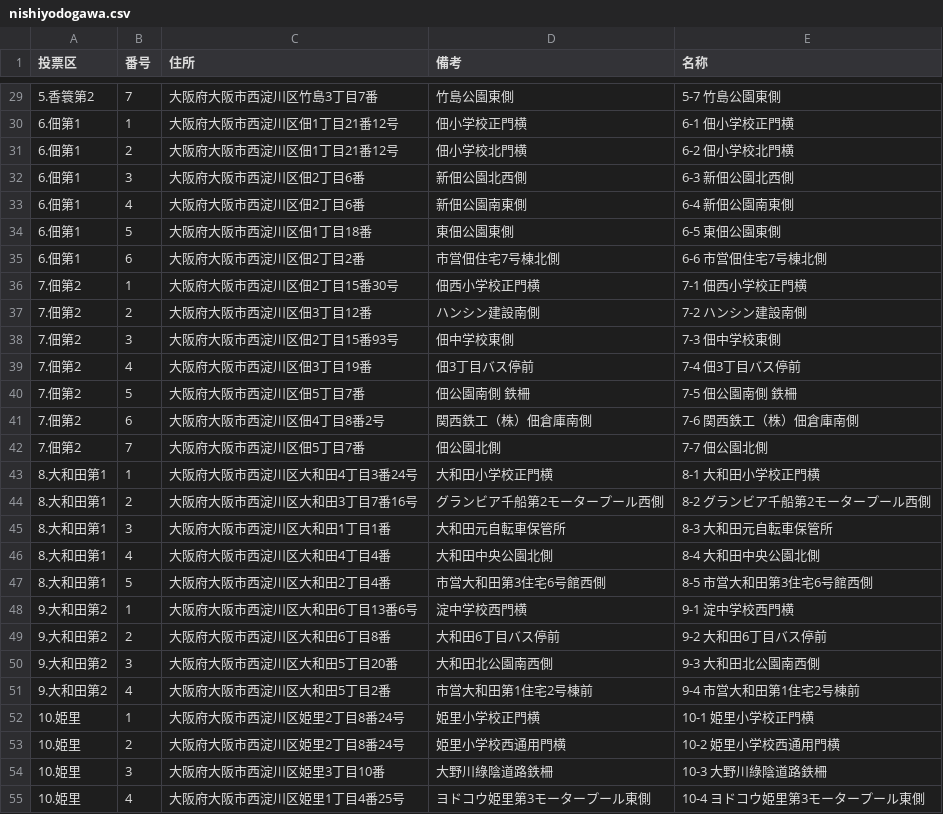
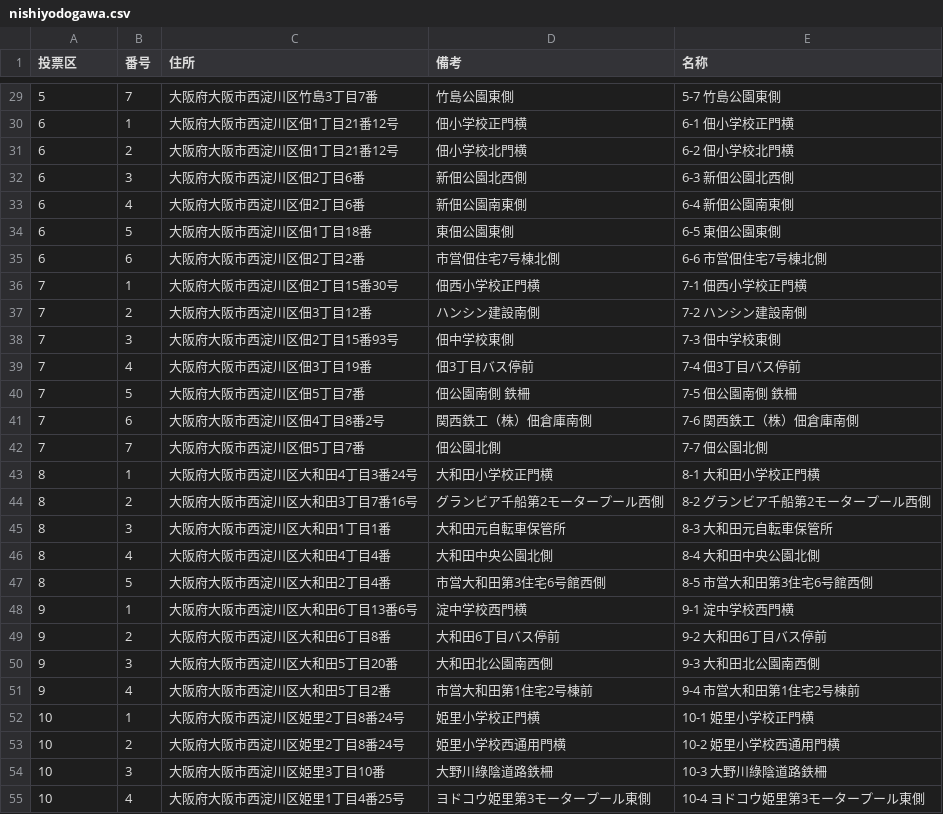
Before and after one commit to rrakira/sanin2025-osaka-poster, a CSV file: public/nishiyodogawa.csv, drawn as a sheet; only a part is shown, gaps mark what is left out; the diff covers the shown part only.

```diff
--- a/public/nishiyodogawa.csv
+++ b/public/nishiyodogawa.csv
@@ -29,27 +29,27 @@
-5.香簑第2,7,大阪府大阪市西淀川区竹島3丁目7番,竹島公園東側,5-7 竹島公園東側
-6.佃第1,1,大阪府大阪市西淀川区佃1丁目21番12号,佃小学校正門横,6-1 佃小学校正門横
-6.佃第1,2,大阪府大阪市西淀川区佃1丁目21番12号,佃小学校北門横,6-2 佃小学校北門横
-6.佃第1,3,大阪府大阪市西淀川区佃2丁目6番,新佃公園北西側,6-3 新佃公園北西側
-6.佃第1,4,大阪府大阪市西淀川区佃2丁目6番,新佃公園南東側,6-4 新佃公園南東側
-6.佃第1,5,大阪府大阪市西淀川区佃1丁目18番,東佃公園東側,6-5 東佃公園東側
-6.佃第1,6,大阪府大阪市西淀川区佃2丁目2番,市営佃住宅7号棟北側,6-6 市営佃住宅7号棟北側
-7.佃第2,1,大阪府大阪市西淀川区佃2丁目15番30号,佃西小学校正門横,7-1 佃西小学校正門横
-7.佃第2,2,大阪府大阪市西淀川区佃3丁目12番,ハンシン建設南側,7-2 ハンシン建設南側
-7.佃第2,3,大阪府大阪市西淀川区佃2丁目15番93号,佃中学校東側,7-3 佃中学校東側
-7.佃第2,4,大阪府大阪市西淀川区佃3丁目19番,佃3丁目バス停前,7-4 佃3丁目バス停前
-7.佃第2,5,大阪府大阪市西淀川区佃5丁目7番,佃公園南側 鉄柵,7-5 佃公園南側 鉄柵
-7.佃第2,6,大阪府大阪市西淀川区佃4丁目8番2号,関西鉄工（株）佃倉庫南側,7-6 関西鉄工（株）佃倉庫南側
-7.佃第2,7,大阪府大阪市西淀川区佃5丁目7番,佃公園北側,7-7 佃公園北側
-8.大和田第1,1,大阪府大阪市西淀川区大和田4丁目3番24号,大和田小学校正門横,8-1 大和田小学校正門横
-8.大和田第1,2,大阪府大阪市西淀川区大和田3丁目7番16号,グランビア千船第2モータープール西側,8-2 グランビア千船第2モータープール西側
-8.大和田第1,3,大阪府大阪市西淀川区大和田1丁目1番,大和田元自転車保管所,8-3 大和田元自転車保管所
-8.大和田第1,4,大阪府大阪市西淀川区大和田4丁目4番,大和田中央公園北側,8-4 大和田中央公園北側
-8.大和田第1,5,大阪府大阪市西淀川区大和田2丁目4番,市営大和田第3住宅6号館西側,8-5 市営大和田第3住宅6号館西側
-9.大和田第2,1,大阪府大阪市西淀川区大和田6丁目13番6号,淀中学校西門横,9-1 淀中学校西門横
-9.大和田第2,2,大阪府大阪市西淀川区大和田6丁目8番,大和田6丁目バス停前,9-2 大和田6丁目バス停前
-9.大和田第2,3,大阪府大阪市西淀川区大和田5丁目20番,大和田北公園南西側,9-3 大和田北公園南西側
-9.大和田第2,4,大阪府大阪市西淀川区大和田5丁目2番,市営大和田第1住宅2号棟前,9-4 市営大和田第1住宅2号棟前
-10.姫里,1,大阪府大阪市西淀川区姫里2丁目8番24号,姫里小学校正門横,10-1 姫里小学校正門横
-10.姫里,2,大阪府大阪市西淀川区姫里2丁目8番24号,姫里小学校西通用門横,10-2 姫里小学校西通用門横
-10.姫里,3,大阪府大阪市西淀川区姫里3丁目10番,大野川綠陰道路鉄柵,10-3 大野川綠陰道路鉄柵
-10.姫里,4,大阪府大阪市西淀川区姫里1丁目4番25号,ヨドコウ姫里第3モータープール東側,10-4 ヨドコウ姫里第3モータープール東側
+5,7,大阪府大阪市西淀川区竹島3丁目7番,竹島公園東側,5-7 竹島公園東側
+6,1,大阪府大阪市西淀川区佃1丁目21番12号,佃小学校正門横,6-1 佃小学校正門横
+6,2,大阪府大阪市西淀川区佃1丁目21番12号,佃小学校北門横,6-2 佃小学校北門横
+6,3,大阪府大阪市西淀川区佃2丁目6番,新佃公園北西側,6-3 新佃公園北西側
+6,4,大阪府大阪市西淀川区佃2丁目6番,新佃公園南東側,6-4 新佃公園南東側
+6,5,大阪府大阪市西淀川区佃1丁目18番,東佃公園東側,6-5 東佃公園東側
+6,6,大阪府大阪市西淀川区佃2丁目2番,市営佃住宅7号棟北側,6-6 市営佃住宅7号棟北側
+7,1,大阪府大阪市西淀川区佃2丁目15番30号,佃西小学校正門横,7-1 佃西小学校正門横
+7,2,大阪府大阪市西淀川区佃3丁目12番,ハンシン建設南側,7-2 ハンシン建設南側
+7,3,大阪府大阪市西淀川区佃2丁目15番93号,佃中学校東側,7-3 佃中学校東側
+7,4,大阪府大阪市西淀川区佃3丁目19番,佃3丁目バス停前,7-4 佃3丁目バス停前
+7,5,大阪府大阪市西淀川区佃5丁目7番,佃公園南側 鉄柵,7-5 佃公園南側 鉄柵
+7,6,大阪府大阪市西淀川区佃4丁目8番2号,関西鉄工（株）佃倉庫南側,7-6 関西鉄工（株）佃倉庫南側
+7,7,大阪府大阪市西淀川区佃5丁目7番,佃公園北側,7-7 佃公園北側
+8,1,大阪府大阪市西淀川区大和田4丁目3番24号,大和田小学校正門横,8-1 大和田小学校正門横
+8,2,大阪府大阪市西淀川区大和田3丁目7番16号,グランビア千船第2モータープール西側,8-2 グランビア千船第2モータープール西側
+8,3,大阪府大阪市西淀川区大和田1丁目1番,大和田元自転車保管所,8-3 大和田元自転車保管所
+8,4,大阪府大阪市西淀川区大和田4丁目4番,大和田中央公園北側,8-4 大和田中央公園北側
+8,5,大阪府大阪市西淀川区大和田2丁目4番,市営大和田第3住宅6号館西側,8-5 市営大和田第3住宅6号館西側
+9,1,大阪府大阪市西淀川区大和田6丁目13番6号,淀中学校西門横,9-1 淀中学校西門横
+9,2,大阪府大阪市西淀川区大和田6丁目8番,大和田6丁目バス停前,9-2 大和田6丁目バス停前
+9,3,大阪府大阪市西淀川区大和田5丁目20番,大和田北公園南西側,9-3 大和田北公園南西側
+9,4,大阪府大阪市西淀川区大和田5丁目2番,市営大和田第1住宅2号棟前,9-4 市営大和田第1住宅2号棟前
+10,1,大阪府大阪市西淀川区姫里2丁目8番24号,姫里小学校正門横,10-1 姫里小学校正門横
+10,2,大阪府大阪市西淀川区姫里2丁目8番24号,姫里小学校西通用門横,10-2 姫里小学校西通用門横
+10,3,大阪府大阪市西淀川区姫里3丁目10番,大野川綠陰道路鉄柵,10-3 大野川綠陰道路鉄柵
+10,4,大阪府大阪市西淀川区姫里1丁目4番25号,ヨドコウ姫里第3モータープール東側,10-4 ヨドコウ姫里第3モータープール東側
```
Also changed, not shown: 57 edited cells elsewhere in this file.
